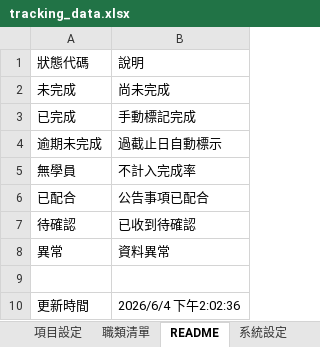
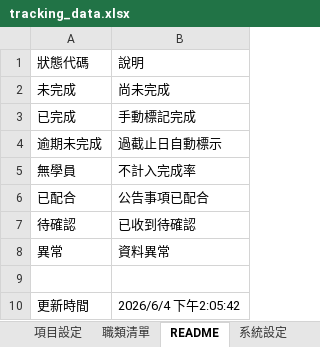
Before and after one commit to jmmvudci/teaching-tracking, an Excel workbook: tracking_data.xlsx, sheet README, drawn as a sheet; values as stored, in another font and other column widths than the file's, no borders; the diff names each change by its address in the sheet, - before the commit and + after, or states it on an @@ line.

Commit message:
update tracking data 2026/6/4 下午2:05:42

```diff
--- a/tracking_data.xlsx (sheet README)
+++ b/tracking_data.xlsx (sheet README)
-B10: 2026/6/4 下午2:02:36
+B10: 2026/6/4 下午2:05:42
```
Also changed, not shown: sheet 系統設定.
